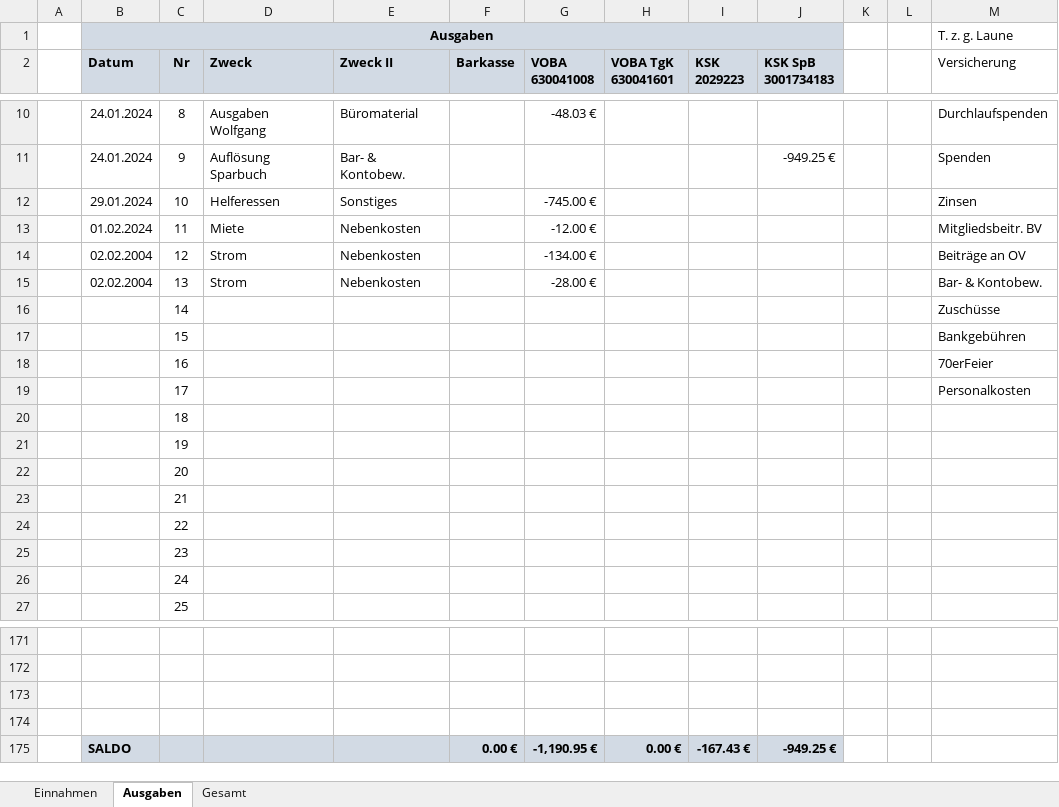
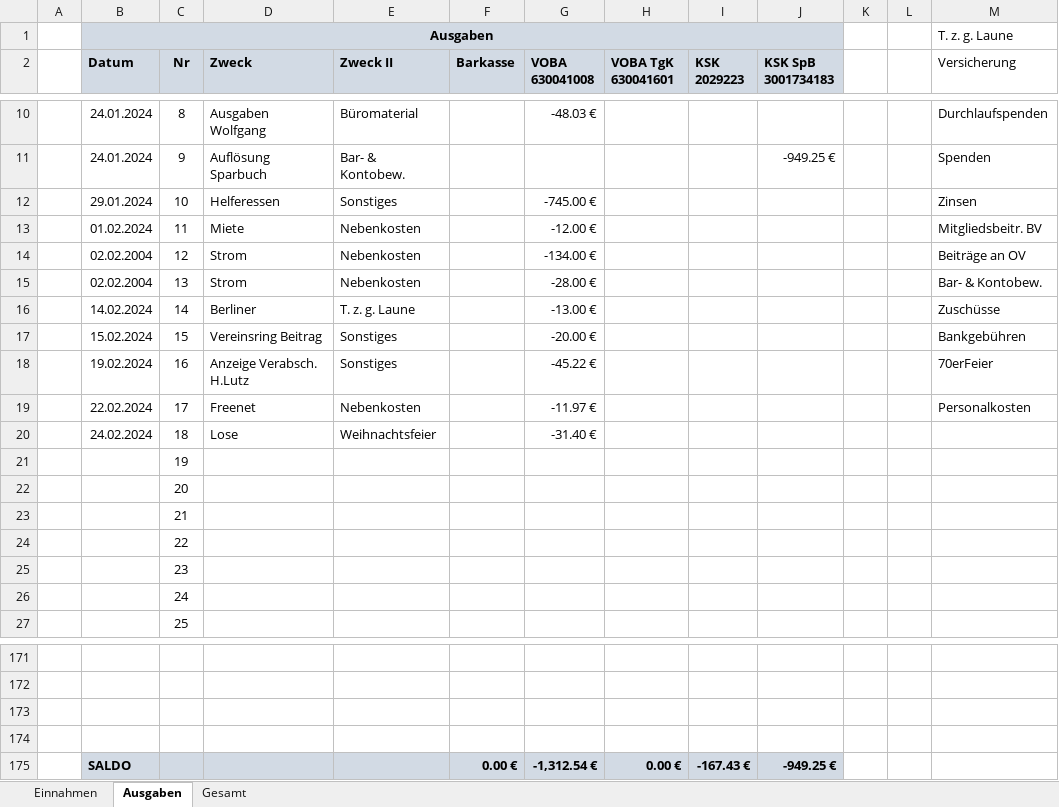
Before and after one commit to bwildner/AWO, an Excel workbook: 2024/AWO_Einnahmen_Ausgaben_2024.xlsx, sheet Ausgaben, drawn as a sheet; only a part is shown, gaps mark what is left out; values as stored, in another font and other column widths than the file's, no borders; conditional formats not drawn; the diff names each change by its address in the sheet, - before the commit and + after, or states it on an @@ line.

```diff
--- a/2024/AWO_Einnahmen_Ausgaben_2024.xlsx (sheet Ausgaben)
+++ b/2024/AWO_Einnahmen_Ausgaben_2024.xlsx (sheet Ausgaben)
-B16 (Datum): (empty)
+B16 (Datum): 14.02.2024
-D16 (Zweck): (empty)
+D16 (Zweck): Berliner
-E16 (Zweck II): (empty)
+E16 (Zweck II): T. z. g. Laune
-G16 (VOBA 630041008): (empty)
+G16 (VOBA 630041008): -13.00 €
-B17 (Datum): (empty)
+B17 (Datum): 15.02.2024
-D17 (Zweck): (empty)
+D17 (Zweck): Vereinsring Beitrag
-E17:E18 (Zweck II): (empty)
+E17:E18 (Zweck II): Sonstiges
-G17 (VOBA 630041008): (empty)
+G17 (VOBA 630041008): -20.00 €
-B18 (Datum): (empty)
+B18 (Datum): 19.02.2024
-D18 (Zweck): (empty)
+D18 (Zweck): Anzeige Verabsch. H.Lutz
-G18 (VOBA 630041008): (empty)
+G18 (VOBA 630041008): -45.22 €
-B19 (Datum): (empty)
+B19 (Datum): 22.02.2024
-D19 (Zweck): (empty)
+D19 (Zweck): Freenet
-E19 (Zweck II): (empty)
+E19 (Zweck II): Nebenkosten
-G19 (VOBA 630041008): (empty)
+G19 (VOBA 630041008): -11.97 €
-B20 (Datum): (empty)
+B20 (Datum): 24.02.2024
-D20 (Zweck): (empty)
+D20 (Zweck): Lose
-E20 (Zweck II): (empty)
+E20 (Zweck II): Weihnachtsfeier
-G20 (VOBA 630041008): (empty)
+G20 (VOBA 630041008): -31.40 €
-G175 (VOBA 630041008): -1,190.95 €
+G175 (VOBA 630041008): -1,312.54 €
```
Also changed, not shown: sheet Einnahmen, 7 other files.
